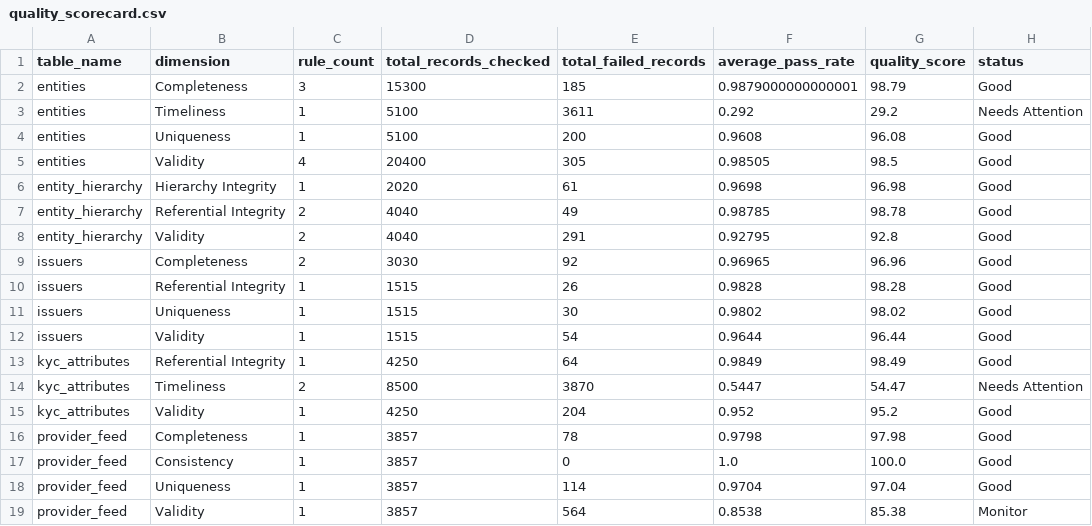
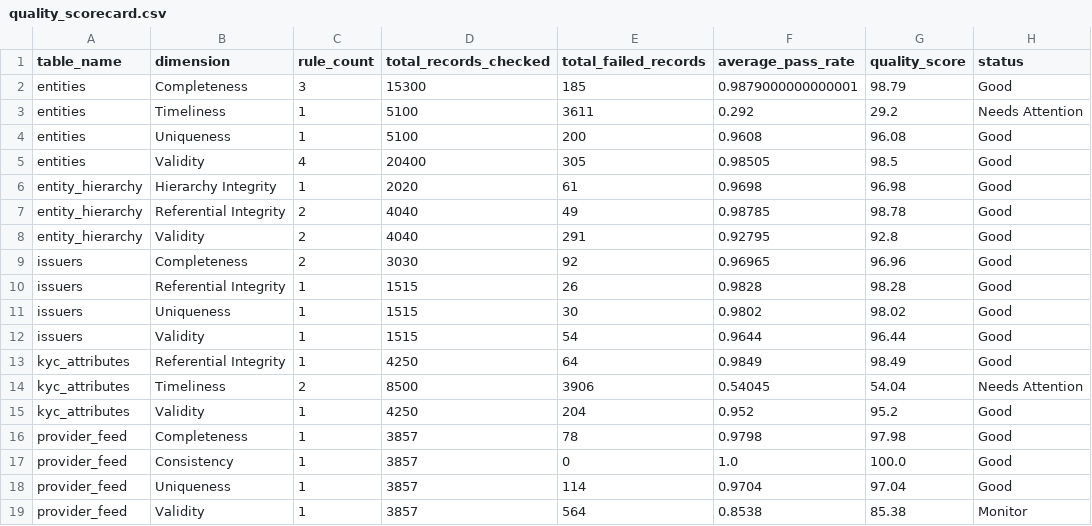
Before and after one commit to martinktay/entityq-financial-data-quality-framework, a CSV file: data/quality_reports/quality_scorecard.csv, drawn as a sheet.

```diff
--- a/data/quality_reports/quality_scorecard.csv
+++ b/data/quality_reports/quality_scorecard.csv
@@ -13,3 +13,3 @@ issuers,Validity,1,1515,54,0.9644,96.44,Good
 kyc_attributes,Referential Integrity,1,4250,64,0.9849,98.49,Good
-kyc_attributes,Timeliness,2,8500,3870,0.5447,54.47,Needs Attention
+kyc_attributes,Timeliness,2,8500,3906,0.54045,54.04,Needs Attention
 kyc_attributes,Validity,1,4250,204,0.952,95.2,Good
```
Also changed, not shown: data/quality_reports/rule_results.csv, data/quality_reports/table_quality_summary.csv, 41 other files.
